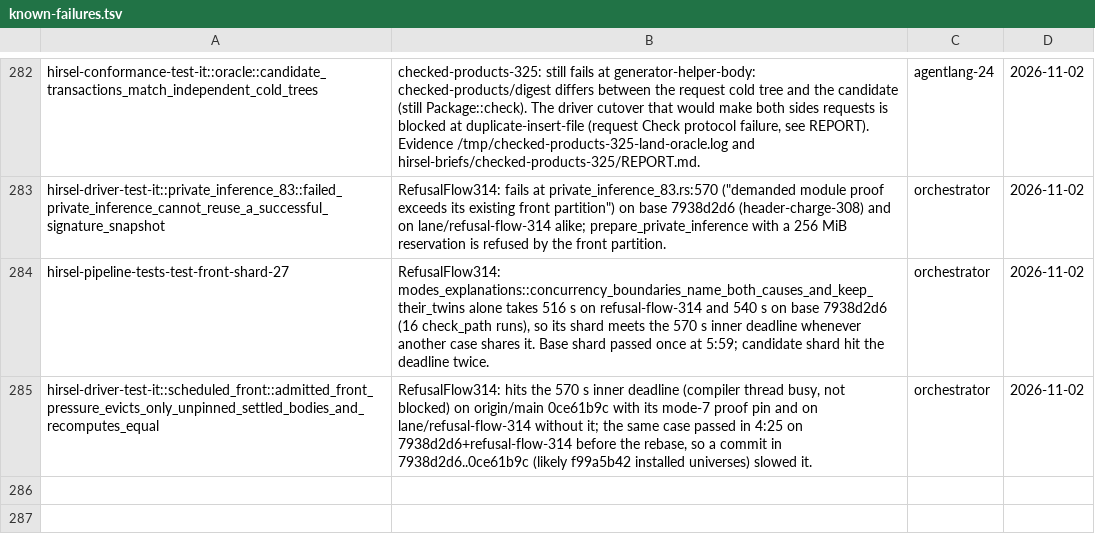
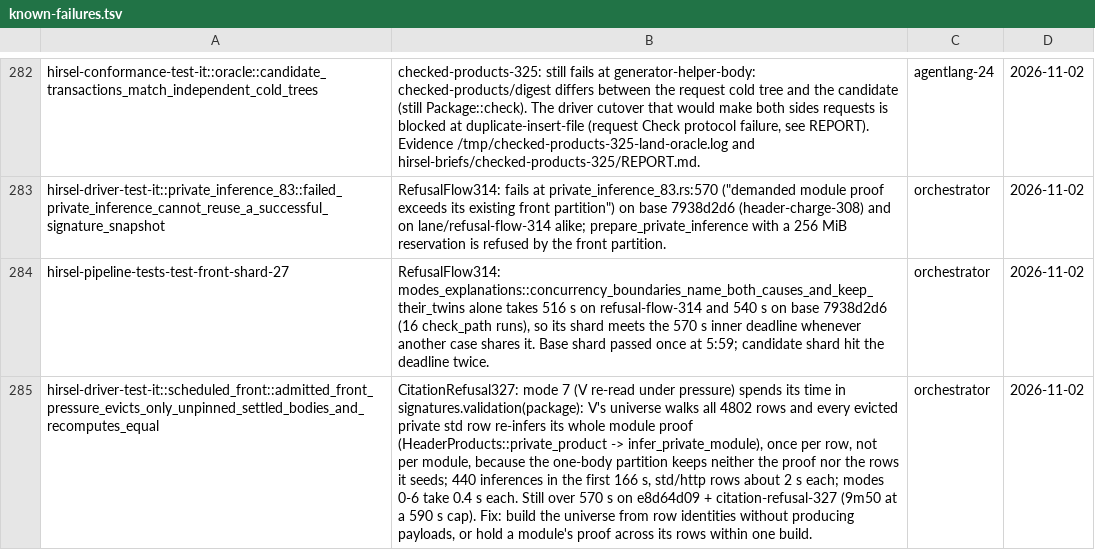
Before and after one commit to SamGalanakis/hirsel, a TSV file: tools/known-failures.tsv, drawn as a sheet; only a part is shown, gaps mark what is left out; the diff names each change by its address in the sheet, - before the commit and + after, or states it on an @@ line.

Commit message:
Name the pressure law's slow producer on its known-failures row

```diff
--- a/tools/known-failures.tsv
+++ b/tools/known-failures.tsv
-B285: RefusalFlow314: hits the 570 s inner deadline (compiler thread busy, not blocked) on origin/main 0ce61b9c with its mode-7 proof pin and on lane/refusal-flow-314 without it; the same case passed in 4:25 on 7938d2d6+refusal-flow-314 before the rebase, so a commit in 7938d2d6..0ce61b9c (likely f99a5b42 installed universes) slowed it.
+B285: CitationRefusal327: mode 7 (V re-read under pressure) spends its time in signatures.validation(package): V's universe walks all 4802 rows and every evicted private std row re-infers its whole module proof (HeaderProducts::private_product -> infer_private_module), once per row, not per module, because the one-body partition keeps neither the proof nor the rows it seeds; 440 inferences in the first 166 s, std/http rows about 2 s each; modes 0-6 take 0.4 s each. Still over 570 s on e8d64d09 + citation-refusal-327 (9m50 at a 590 s cap). Fix: build the universe from row identities without producing payloads, or hold a module's proof across its rows within one build.
```
